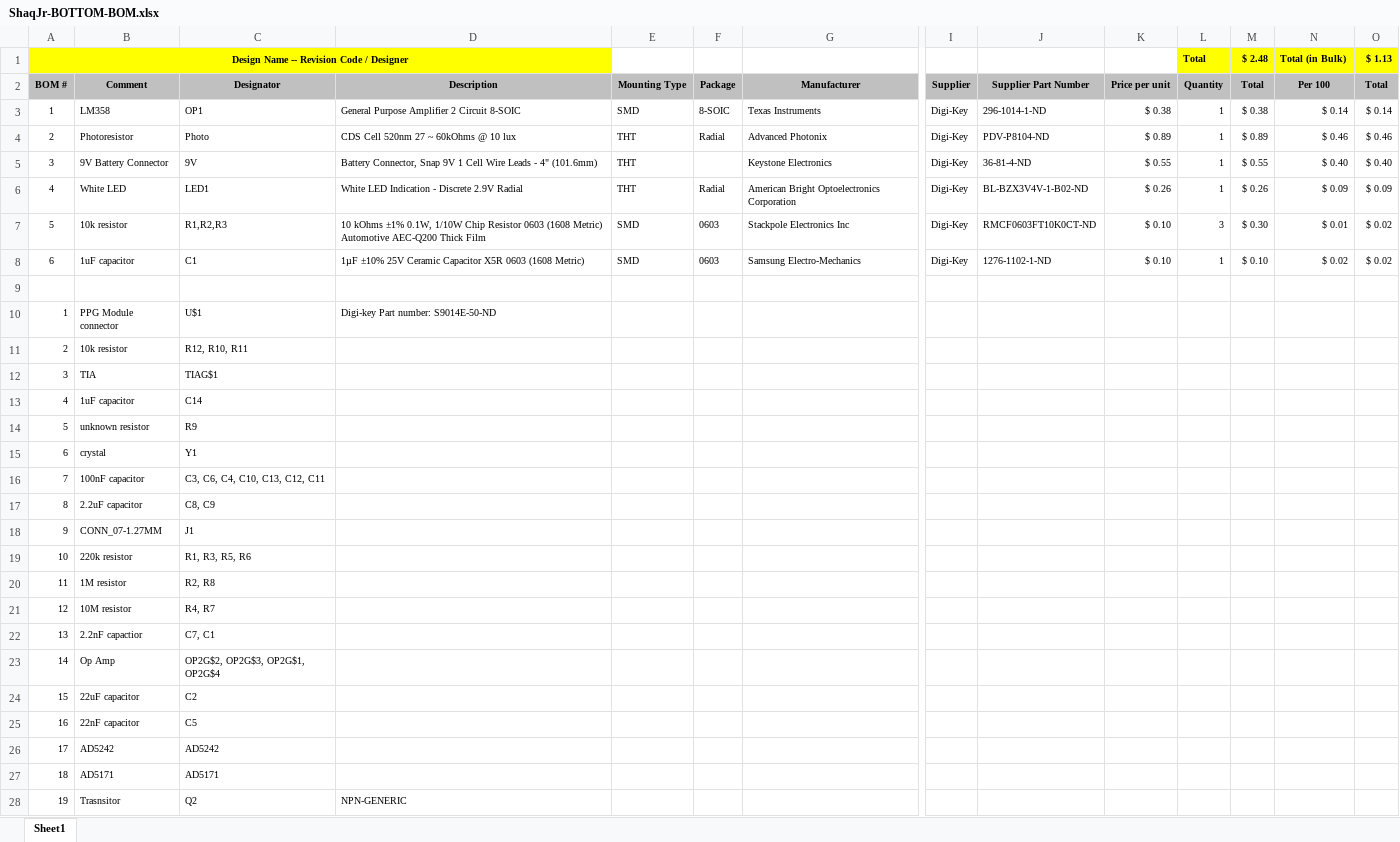
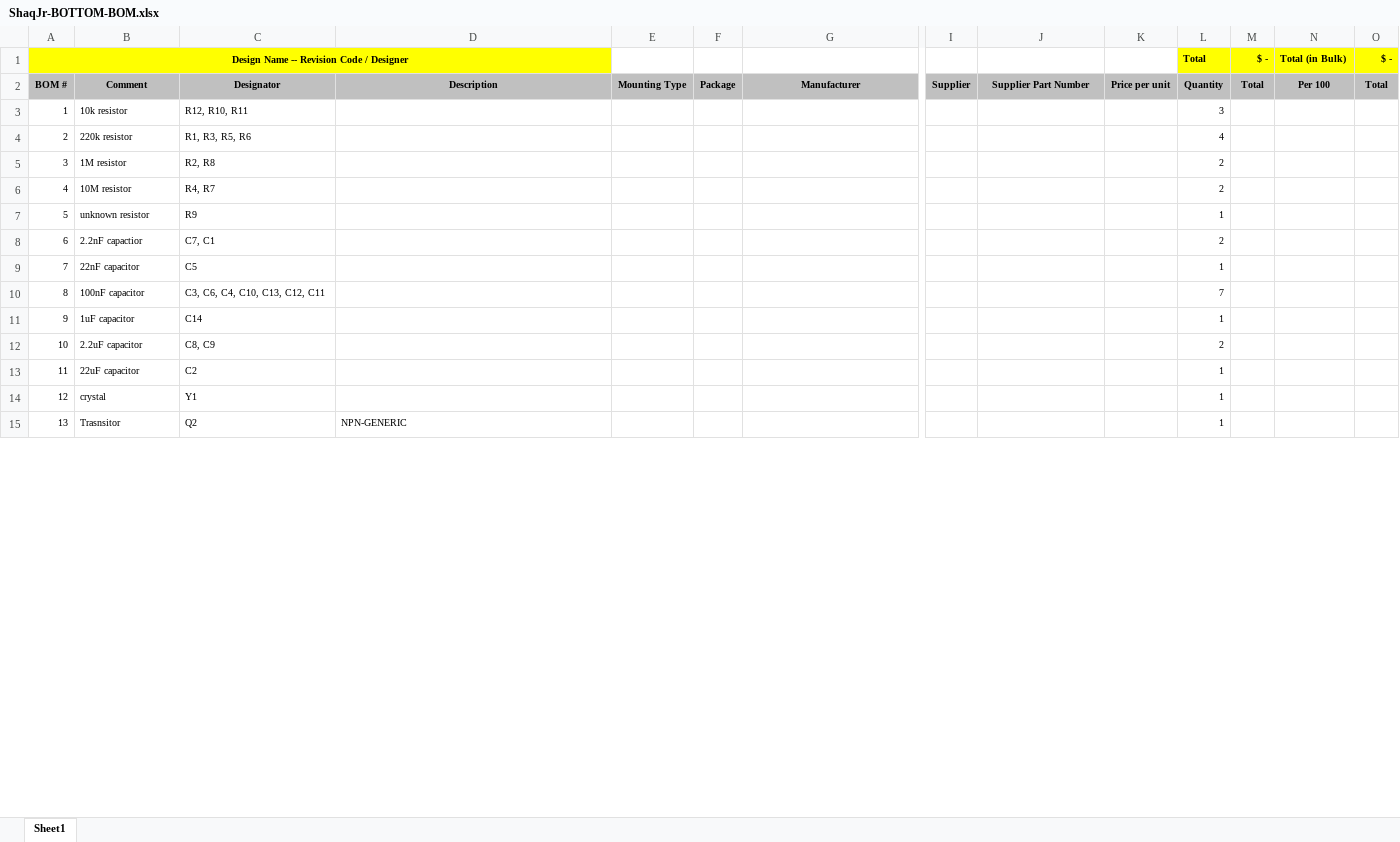
Before and after one commit to akiofujita/ShaqJr, an Excel workbook: Hardware/Bottom/ShaqJr-BOTTOM-BOM.xlsx, sheet Sheet1, drawn as a sheet; only a part is shown, gaps mark what is left out; values as stored, in another font and other column widths than the file's, no borders; removed rows and columns are numbered as before the commit, all else as after; rows hold the shown columns only; the diff covers the shown part only; the diff names each change by its address in the sheet, - before the commit and + after, or states it on an @@ line.

Commit message:
Organized BOM parts in a more reasonable order and added quantities

```diff
--- a/Hardware/Bottom/ShaqJr-BOTTOM-BOM.xlsx (sheet Sheet1)
+++ b/Hardware/Bottom/ShaqJr-BOTTOM-BOM.xlsx (sheet Sheet1)
-M1: $ 2.48
+M1: $ -
-O1: $ 1.13
+O1: $ -
-row 3: 1 | LM358 | OP1 | General Purpose Amplifier 2 Circuit 8-SOIC | SMD | 8-SOIC | Texas Instruments | Digi-Key | 296-1014-1-ND | $ 0.38 | 1 | $ 0.38 | $ 0.14 | $ 0.14
-row 4: 2 | Photoresistor | Photo | CDS Cell 520nm 27 ~ 60kOhms @ 10 lux | THT | Radial | Advanced Photonix | Digi-Key | PDV-P8104-ND | $ 0.89 | 1 | $ 0.89 | $ 0.46 | $ 0.46
-row 5: 3 | 9V Battery Connector | 9V | Battery Connector, Snap 9V 1 Cell Wire Leads - 4" (101.6mm) | THT |  | Keystone Electronics | Digi-Key | 36-81-4-ND | $ 0.55 | 1 | $ 0.55 | $ 0.40 | $ 0.40
-row 6: 4 | White LED | LED1 | White LED Indication - Discrete 2.9V Radial | THT | Radial | American Bright Optoelectronics Corporation | Digi-Key | BL-BZX3V4V-1-B02-ND | $ 0.26 | 1 | $ 0.26 | $ 0.09 | $ 0.09
-row 7: 5 | 10k resistor | R1,R2,R3 | 10 kOhms ±1% 0.1W, 1/10W Chip Resistor 0603 (1608 Metric) Automotive AEC-Q200 Thick Film | SMD | 0603 | Stackpole Electronics Inc | Digi-Key | RMCF0603FT10K0CT-ND | $ 0.10 | 3 | $ 0.30 | $ 0.01 | $ 0.02
-row 8: 6 | 1uF capacitor | C1 | 1µF ±10% 25V Ceramic Capacitor X5R 0603 (1608 Metric) | SMD | 0603 | Samsung Electro-Mechanics | Digi-Key | 1276-1102-1-ND | $ 0.10 | 1 | $ 0.10 | $ 0.02 | $ 0.02
-row 9: (empty)
-row 10: 1 | PPG Module connector | U$1 | Digi-key Part number: S9014E-50-ND
@@ column A renumbered between rows 3 and 18 @@
-L3 (Total): (empty)
+L3 (Total): 3
-row 12: 3 | TIA | TIAG$1
-row 13: 4 | 1uF capacitor | C14
-row 14: 5 | unknown resistor | R9
-row 15: 6 | crystal | Y1
-row 16: 7 | 100nF capacitor | C3, C6, C4, C10, C13, C12, C11
-row 17: 8 | 2.2uF capacitor | C8, C9
-row 18: 9 | CONN_07-1.27MM | J1
-L4 (Total): (empty)
+L4 (Total): 4
-L5:L6 (Total): (empty)
+L5:L6 (Total): 2
+row 7: 5 | unknown resistor | R9 |  |  |  |  |  |  |  | 1
-L8 (Total): (empty)
+L8 (Total): 2
-row 23: 14 | Op Amp | OP2G$2, OP2G$3, OP2G$1, OP2G$4
-row 24: 15 | 22uF capacitor | C2
-L9 (Total): (empty)
+L9 (Total): 1
-row 26: 17 | AD5242 | AD5242
-row 27: 18 | AD5171 | AD5171
+row 10: 8 | 100nF capacitor | C3, C6, C4, C10, C13, C12, C11 |  |  |  |  |  |  |  | 7
+row 11: 9 | 1uF capacitor | C14 |  |  |  |  |  |  |  | 1
+row 12: 10 | 2.2uF capacitor | C8, C9 |  |  |  |  |  |  |  | 2
+row 13: 11 | 22uF capacitor | C2 |  |  |  |  |  |  |  | 1
+row 14: 12 | crystal | Y1 |  |  |  |  |  |  |  | 1
-L15 (Total): (empty)
+L15 (Total): 1
```
Also changed, not shown: 6 added rows and 2 edited cells elsewhere in this sheet, Hardware/Top/ShaqJr-TOP-BOM.xlsx.
